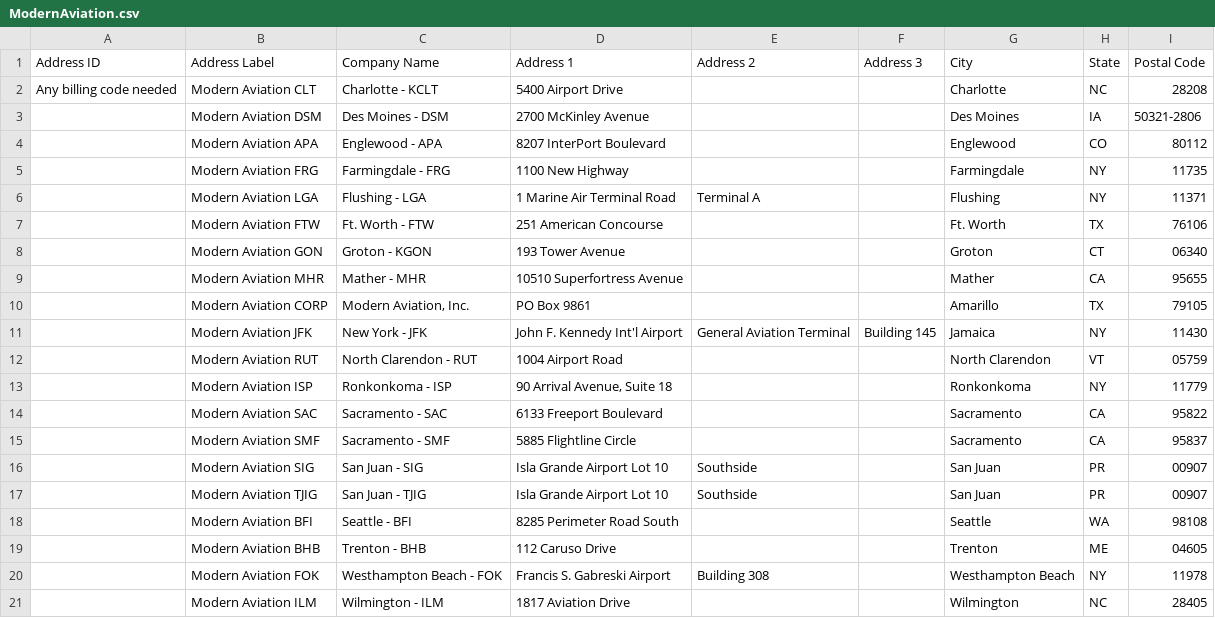
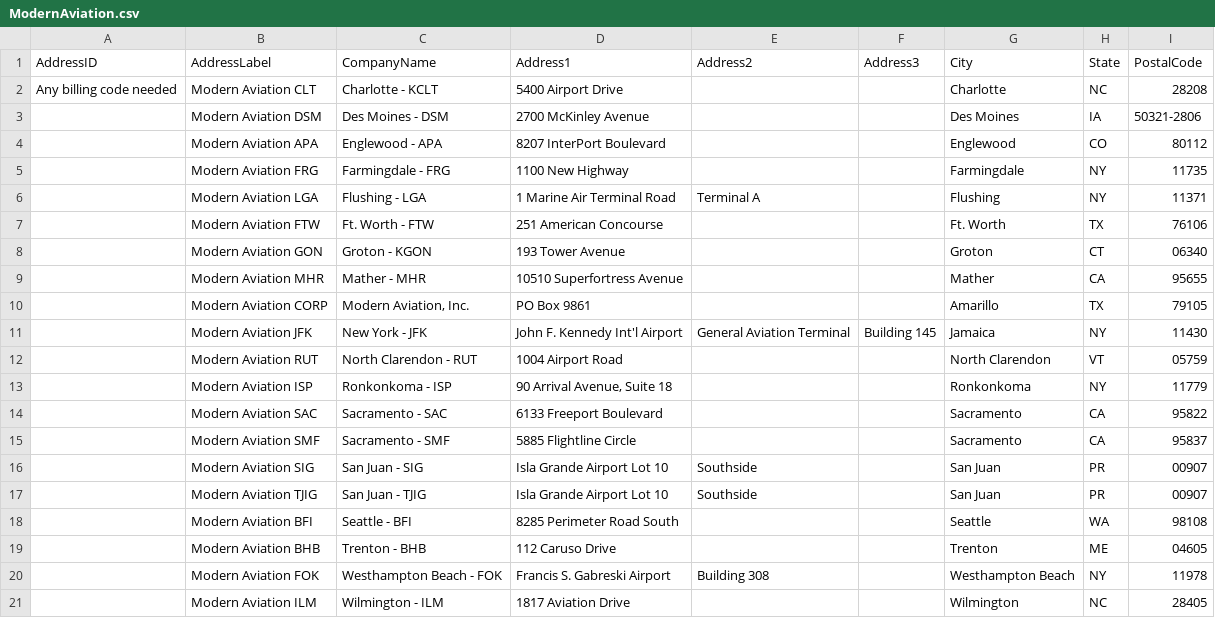
Before and after one commit to TemplateSourceData/ModernAviation, a CSV file: ModernAviation.csv, drawn as a sheet.

Commit message:
Update CSV header format for Modern Aviation data

```diff
--- a/ModernAviation.csv
+++ b/ModernAviation.csv
@@ -1,2 +1,2 @@
-Address ID,Address Label,Company Name,Address 1,Address 2,Address 3,City,State,Postal Code
+AddressID,AddressLabel,CompanyName,Address1,Address2,Address3,City,State,PostalCode
 Any billing code needed,Modern Aviation CLT,Charlotte - KCLT,5400 Airport Drive,,,Charlotte,NC,28208
```
